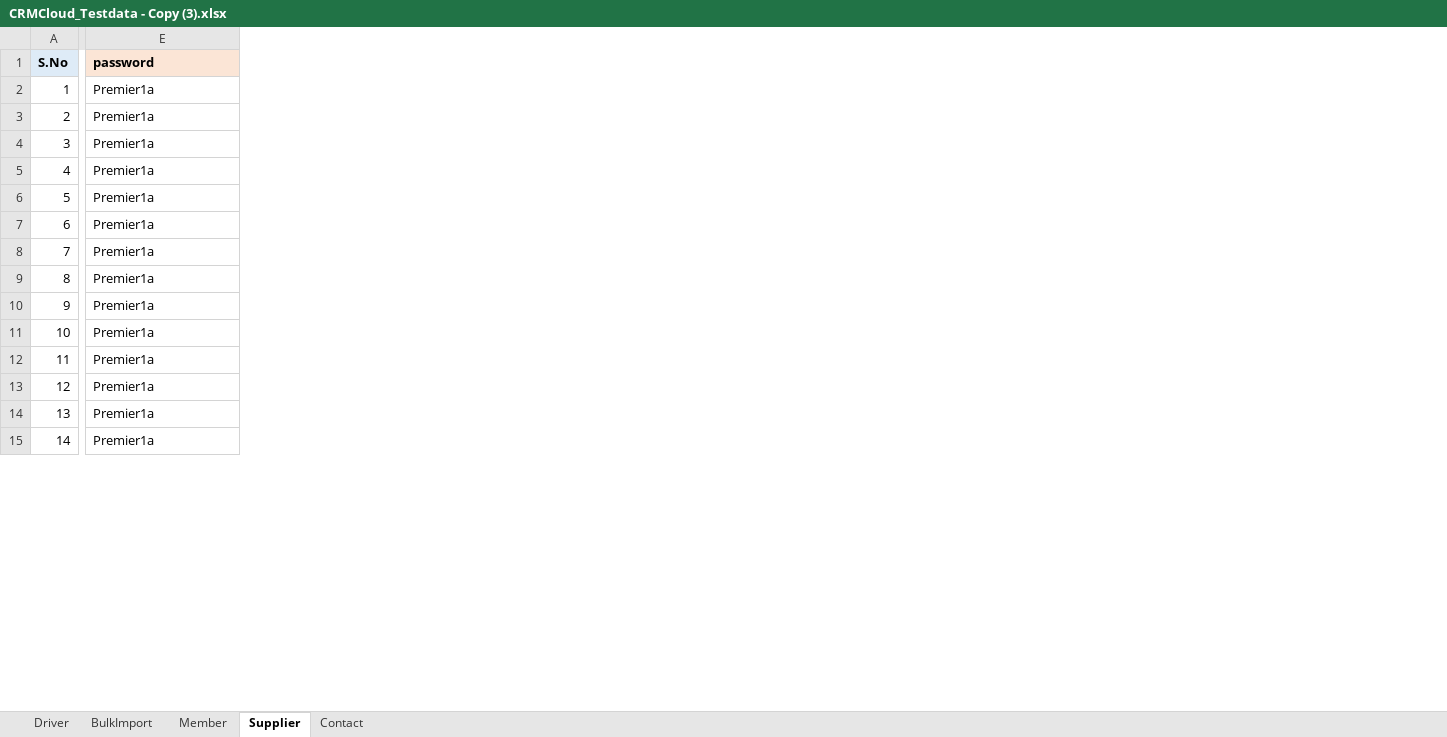
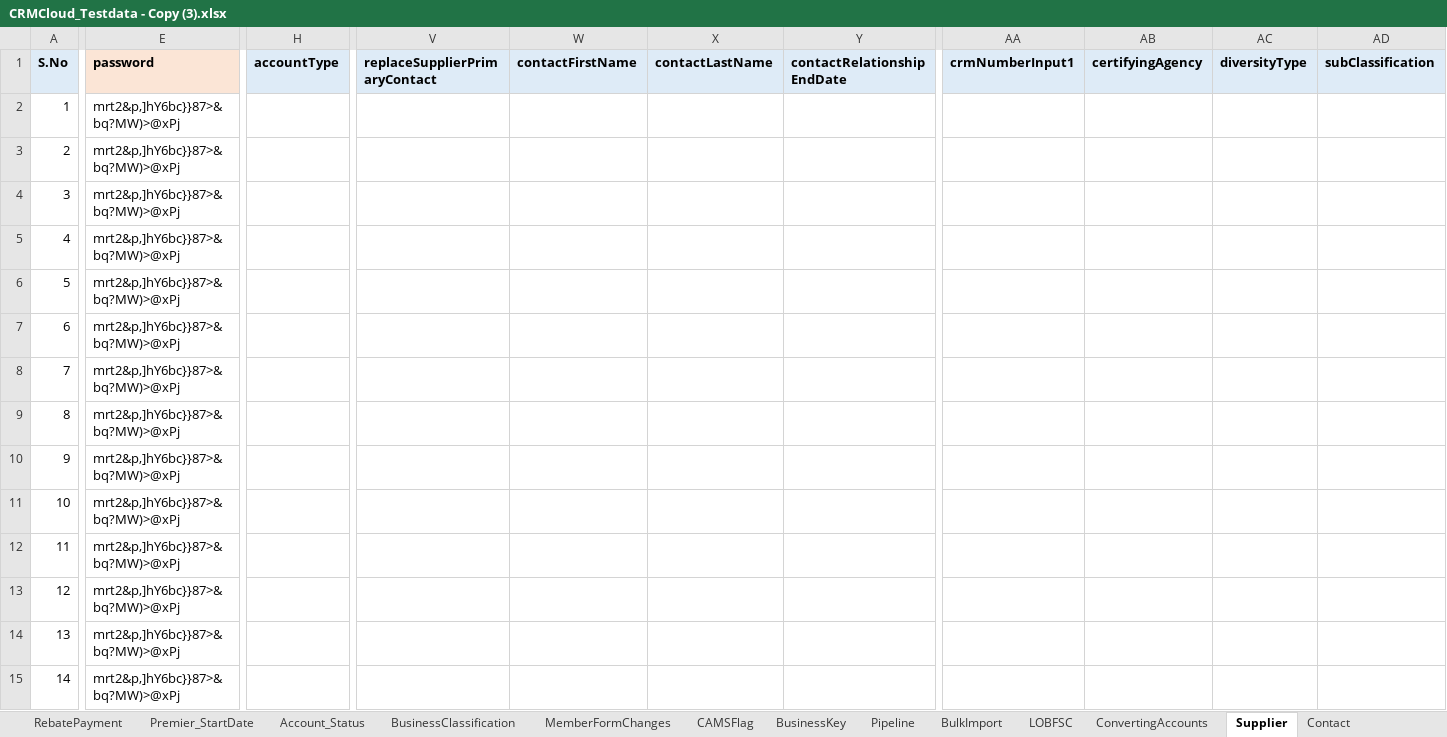
Before and after one commit to Vijayalakshmi-Kamalakannan/Dynamics_CRM_Cloud_After_Wave1, an Excel workbook: data/CRMCloud_Testdata - Copy (3).xlsx, sheet Supplier, drawn as a sheet; only a part is shown, gaps mark what is left out; values as stored, in another font and other column widths than the file's, no borders; the diff covers the shown part only; the diff names each change by its address in the sheet, - before the commit and + after, or states it on an @@ line.

Commit message:
Committing data sheet

```diff
--- a/data/CRMCloud_Testdata - Copy (3).xlsx (sheet Supplier)
+++ b/data/CRMCloud_Testdata - Copy (3).xlsx (sheet Supplier)
+sheet tab: RebatePayment
+sheet tab: Premier_StartDate
+sheet tab: Account_Status
+sheet tab: BusinessClassification
+sheet tab: MemberFormChanges
+sheet tab: CAMSFlag
+sheet tab: BusinessKey
+sheet tab: Pipeline
+sheet tab: LOBFSC
+sheet tab: ConvertingAccounts
+column H (accountType), empty
+column V (replaceSupplierPrimaryContact), empty
+column W (contactFirstName), empty
+column X (contactLastName), empty
+column Y (contactRelationshipEndDate), empty
+column AA (crmNumberInput1), empty
+column AB (certifyingAgency), empty
+column AC (diversityType), empty
+column AD (subClassification), empty
-E2:E15 (password): Premier1a
+E2:E15 (password): mrt2&p,]hY6bc}}87>&bq?MW)>@xPj
```
Also changed, not shown: 15 added rows, 12 added columns and 12 edited cells elsewhere in this sheet, sheet Driver, sheet Member, sheet Contact, other sheet tabs, data/CRMCloud_Testdata - Copy (2).xlsx.
